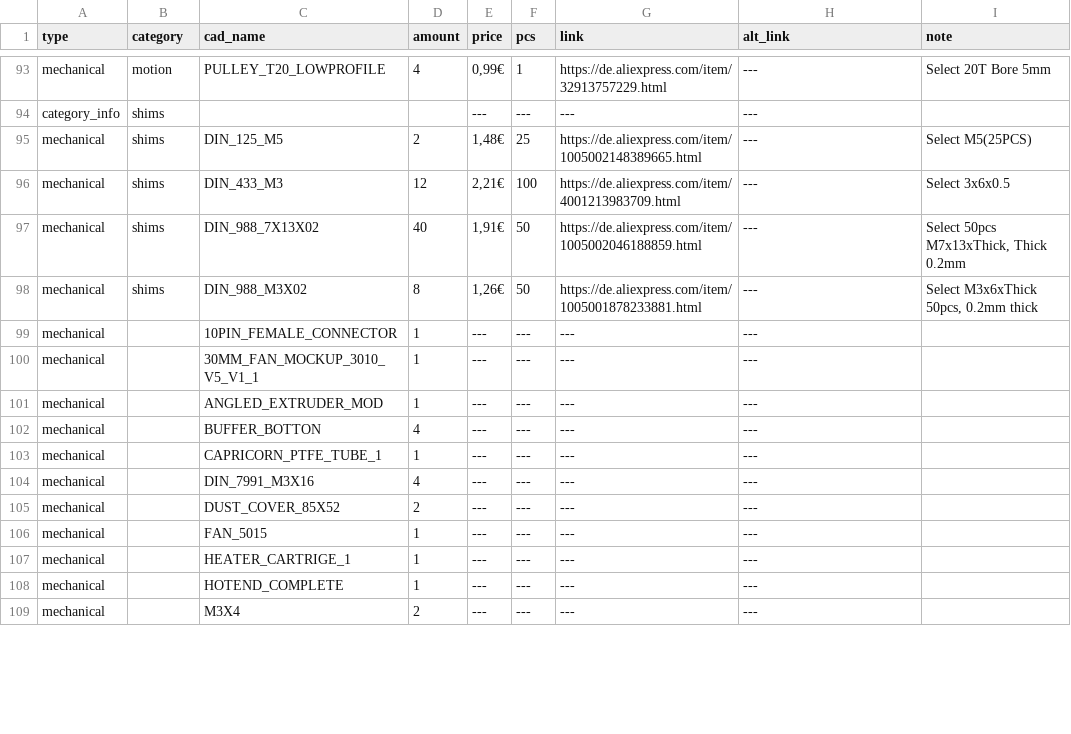
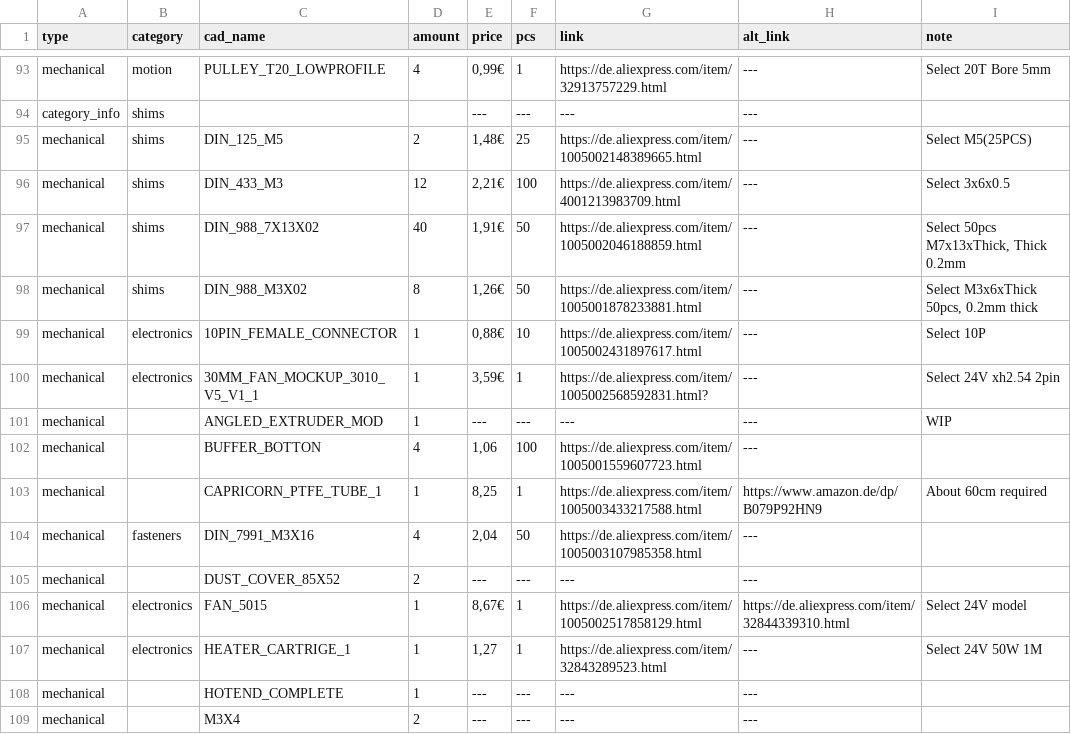
Before and after one commit to Audiotronix/Positron_LT, a CSV file: Parts/bom.csv, drawn as a sheet; only a part is shown, gaps mark what is left out; the diff covers the shown part only.

Commit message:
Add files via upload

```diff
--- a/Parts/bom.csv
+++ b/Parts/bom.csv
@@ -98,11 +98,11 @@ mechanical,shims,DIN_988_7X13X02,40,"1,91€",50,https://de.aliexpress.com/item/
 mechanical,shims,DIN_988_M3X02,8,"1,26€",50,https://de.aliexpress.com/item/1005001878233881.html,---,"Select M3x6xThick 50pcs, 0.2mm thick"
-mechanical,,10PIN_FEMALE_CONNECTOR,1,---,---,---,---,
-mechanical,,30MM_FAN_MOCKUP_3010_V5_V1_1,1,---,---,---,---,
-mechanical,,ANGLED_EXTRUDER_MOD,1,---,---,---,---,
-mechanical,,BUFFER_BOTTON,4,---,---,---,---,
-mechanical,,CAPRICORN_PTFE_TUBE_1,1,---,---,---,---,
-mechanical,,DIN_7991_M3X16,4,---,---,---,---,
+mechanical,electronics,10PIN_FEMALE_CONNECTOR,1,"0,88€",10,https://de.aliexpress.com/item/1005002431897617.html,---,Select 10P
+mechanical,electronics,30MM_FAN_MOCKUP_3010_V5_V1_1,1,"3,59€",1,https://de.aliexpress.com/item/1005002568592831.html?,---,Select 24V xh2.54 2pin
+mechanical,,ANGLED_EXTRUDER_MOD,1,---,---,---,---,WIP
+mechanical,,BUFFER_BOTTON,4,"1,06",100,https://de.aliexpress.com/item/1005001559607723.html,---,
+mechanical,,CAPRICORN_PTFE_TUBE_1,1,"8,25",1,https://de.aliexpress.com/item/1005003433217588.html,https://www.amazon.de/dp/B079P92HN9,About 60cm required
+mechanical,fasteners,DIN_7991_M3X16,4,"2,04",50,https://de.aliexpress.com/item/1005003107985358.html,---,
 mechanical,,DUST_COVER_85X52,2,---,---,---,---,
-mechanical,,FAN_5015,1,---,---,---,---,
-mechanical,,HEATER_CARTRIGE_1,1,---,---,---,---,
+mechanical,electronics,FAN_5015,1,"8,67€",1,https://de.aliexpress.com/item/1005002517858129.html,https://de.aliexpress.com/item/32844339310.html,Select 24V model
+mechanical,electronics,HEATER_CARTRIGE_1,1,"1,27",1,https://de.aliexpress.com/item/32843289523.html,---,Select 24V 50W 1M
 mechanical,,HOTEND_COMPLETE,1,---,---,---,---,
```
Also changed, not shown: 15 edited cells elsewhere in this file.
